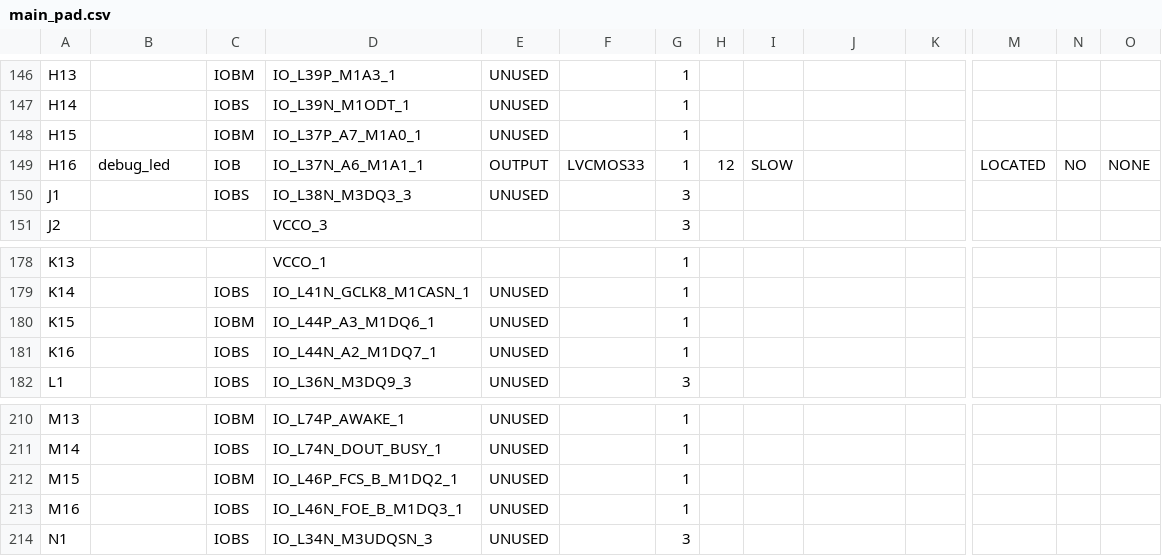
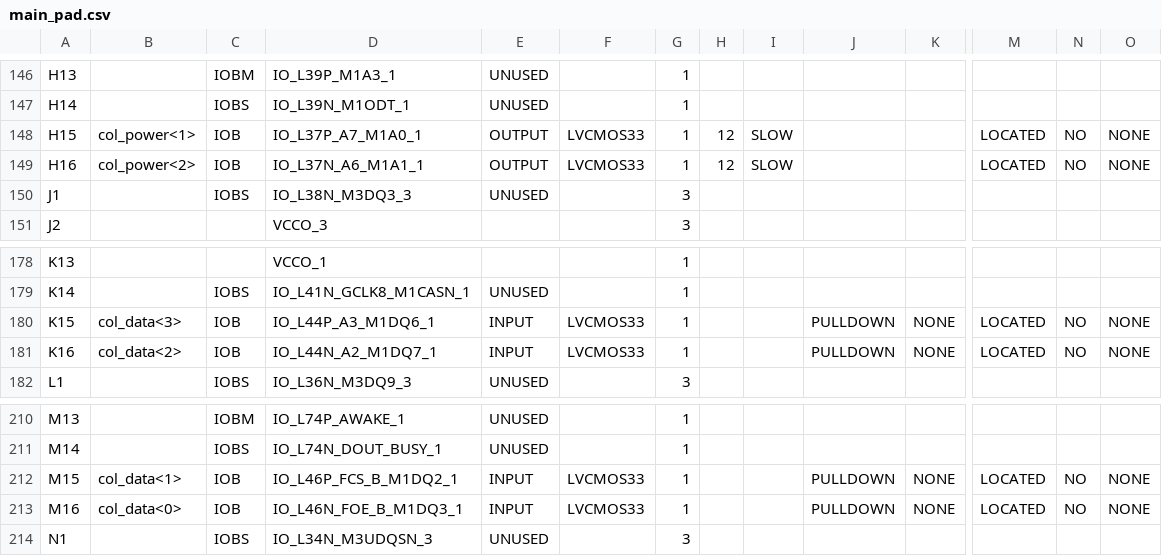
Before and after one commit to Numillyash/Spartan-6, a CSV file: PWM/reports/main_pad.csv, drawn as a sheet; only a part is shown, gaps mark what is left out; the diff covers the shown part only; the diff names each change by its address in the sheet, - before the commit and + after, or states it on an @@ line.

Commit message:
Refactor PWM and k_board modules; add simulation scripts and testbench
- Updated PWM module to change output signal name from 'led' to 'out' and adjusted internal logic.
- Enhanced k_board module to include keyboard scanning functionality with improved signal handling.
- Introduced run_commands.tcl and run_simulation.tcl scripts for automated simulation setup and execution.
- Created k_board_tb testbench to validate keyboard scanning and signal outputs.
- Modified main module to integrate keyboard data and PWM outputs for RGB LED control.
- Updated pinout.ucf to reflect new pin assignments for k_board module.
- Removed obsolete teroshdl.json file.

```diff
--- a/PWM/reports/main_pad.csv
+++ b/PWM/reports/main_pad.csv
-B148: (empty)
+B148: col_power<1>
-C148: IOBM
+C148: IOB
-E148: UNUSED
+E148: OUTPUT
-F148: (empty)
+F148: LVCMOS33
-H148: (empty)
+H148: 12
-I148: (empty)
+I148: SLOW
-M148: (empty)
+M148: LOCATED
-N148: (empty)
+N148: NO
-O148: (empty)
+O148: NONE
-B149: debug_led
+B149: col_power<2>
-B180: (empty)
+B180: col_data<3>
-C180: IOBM
+C180: IOB
-E180:E181: UNUSED
+E180:E181: INPUT
-F180:F181: (empty)
+F180:F181: LVCMOS33
-J180:J181: (empty)
+J180:J181: PULLDOWN
-K180:K181: (empty)
+K180:K181: NONE
-M180:M181: (empty)
+M180:M181: LOCATED
-N180:N181: (empty)
+N180:N181: NO
-O180:O181: (empty)
+O180:O181: NONE
-B181: (empty)
+B181: col_data<2>
-C181: IOBS
+C181: IOB
-B212: (empty)
+B212: col_data<1>
-C212: IOBM
+C212: IOB
-E212:E213: UNUSED
+E212:E213: INPUT
-F212:F213: (empty)
+F212:F213: LVCMOS33
-J212:J213: (empty)
+J212:J213: PULLDOWN
-K212:K213: (empty)
+K212:K213: NONE
-M212:M213: (empty)
+M212:M213: LOCATED
-N212:N213: (empty)
+N212:N213: NO
-O212:O213: (empty)
+O212:O213: NONE
-B213: (empty)
+B213: col_data<0>
-C213: IOBS
+C213: IOB
```
Also changed, not shown: 19 edited cells elsewhere in this file, 15 other files.
